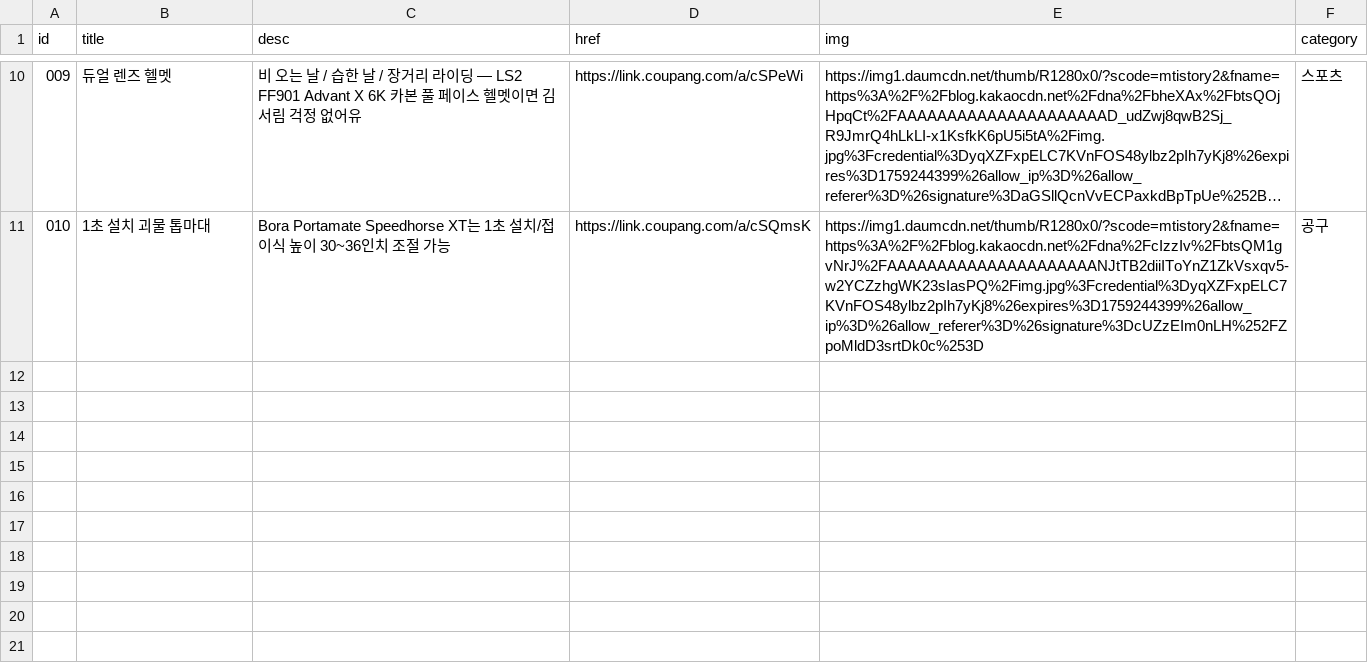
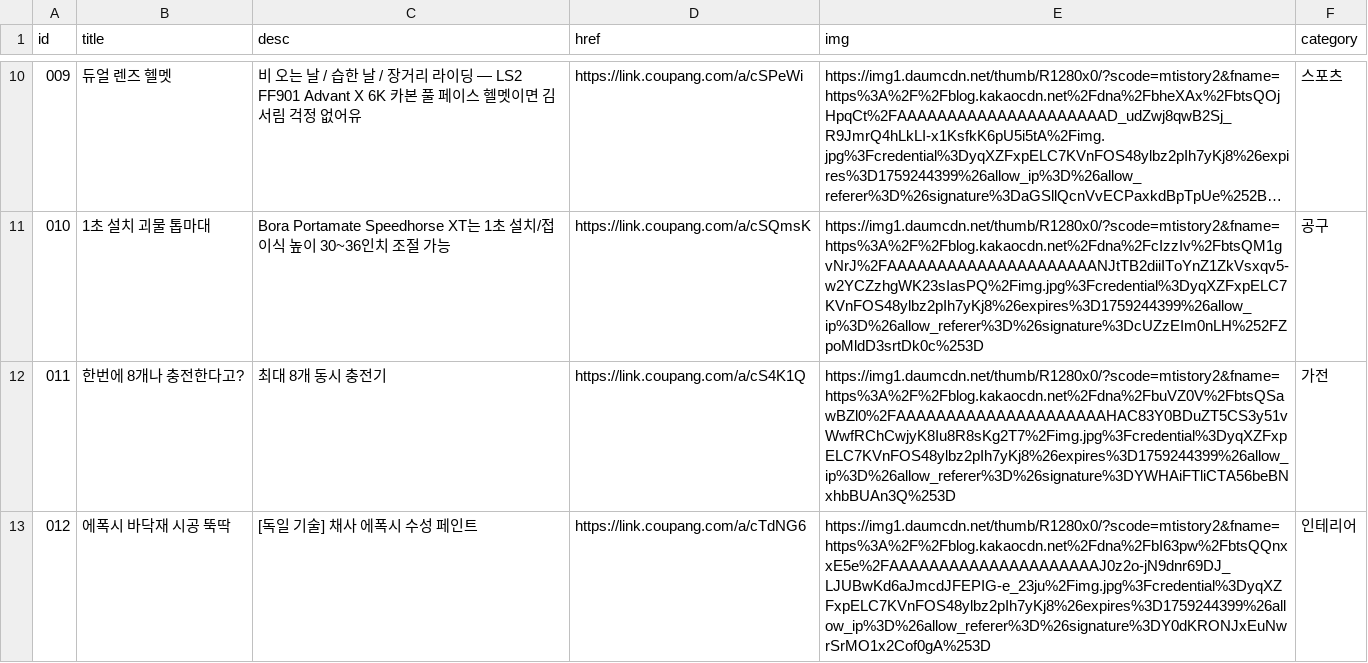
Before and after one commit to Jun74/items, a CSV file: cardlink.csv, drawn as a sheet; only a part is shown, gaps mark what is left out; long unchanged cells end in …; the diff names each change by its address in the sheet, - before the commit and + after, or states it on an @@ line.

Commit message:
Update cardlink.csv

```diff
--- a/cardlink.csv
+++ b/cardlink.csv
+row 12: 011 | 한번에 8개나 충전한다고? | 최대 8개 동시 충전기 | https://link.coupang.com/a/cS4K1Q | https://img1.daumcdn.net/thumb/R1280x0/?scode=mtistory2&fname=https%3A%2F%2Fblog.kakaocdn.net%2Fdna%2FbuVZ0V%2FbtsQSawBZl0%2FAAAAAAAAAAAAAAAAAAAAAHAC83Y0BDuZT5CS3y51vWwfRChCwjyK8Iu8R8sKg2T7%2Fimg.jpg%3Fcredential%3DyqXZFxpELC7KVnFOS48ylbz2pIh7yKj8%26expires%3D1759244399%26allow_ip%3D%26allow_referer%3D%26signature%3DYWHAiFTliCTA56beBNxhbBUAn3Q%253D | 가전
+row 13: 012 | 에폭시 바닥재 시공 뚝딱 | [독일 기술] 채사 에폭시 수성 페인트 | https://link.coupang.com/a/cTdNG6 | https://img1.daumcdn.net/thumb/R1280x0/?scode=mtistory2&fname=https%3A%2F%2Fblog.kakaocdn.net%2Fdna%2FbI63pw%2FbtsQQnxxE5e%2FAAAAAAAAAAAAAAAAAAAAAJ0z2o-jN9dnr69DJ_LJUBwKd6aJmcdJFEPIG-e_23ju%2Fimg.jpg%3Fcredential%3DyqXZFxpELC7KVnFOS48ylbz2pIh7yKj8%26expires%3D1759244399%26allow_ip%3D%26allow_referer%3D%26signature%3DY0dKRONJxEuNwrSrMO1x2Cof0gA%253D | 인테리어
```
